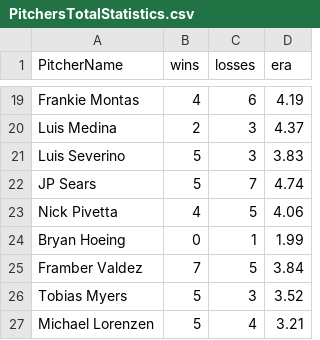
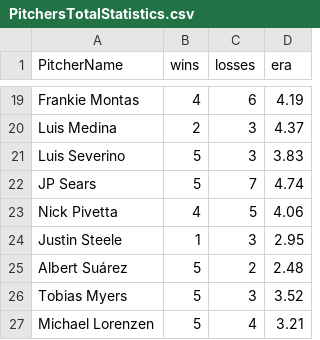
Before and after one commit to emarte91/nrfiChamps, a CSV file: PitchersTotalStatistics.csv, drawn as a sheet; only a part is shown, gaps mark what is left out; removed rows and columns are numbered as before the commit, all else as after; the diff names each change by its address in the sheet, - before the commit and + after, or states it on an @@ line.

Commit message:
Update PitchersTotalStatistics.csv

```diff
--- a/PitchersTotalStatistics.csv
+++ b/PitchersTotalStatistics.csv
-row 24: Bryan Hoeing | 0 | 1 | 1.99
-row 25: Framber Valdez | 7 | 5 | 3.84
+row 24: Justin Steele | 1 | 3 | 2.95
+row 25: Albert Suárez | 5 | 2 | 2.48
```
